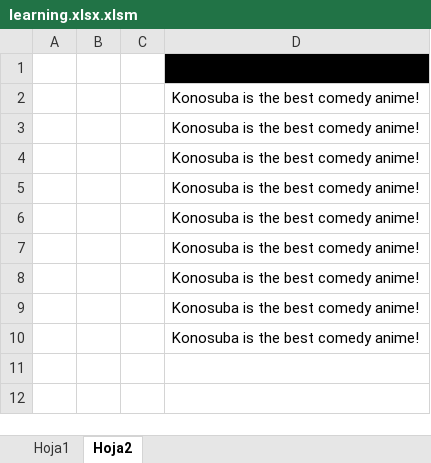
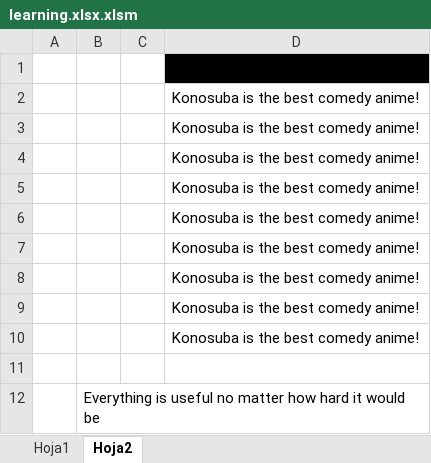
Before and after one commit to CraiceMiller/learning, an Excel workbook: .vba/learning.xlsx.xlsm, sheet Hoja2, drawn as a sheet; values as stored, in another font and other column widths than the file's, no borders; charts and pictures not drawn; the diff names each change by its address in the sheet, - before the commit and + after, or states it on an @@ line.

```diff
--- a/.vba/learning.xlsx.xlsm (sheet Hoja2)
+++ b/.vba/learning.xlsx.xlsm (sheet Hoja2)
+row 11: (empty)
+row 12:  | Everything is useful no matter how hard it would be
```
Also changed, not shown: 12 other files.
